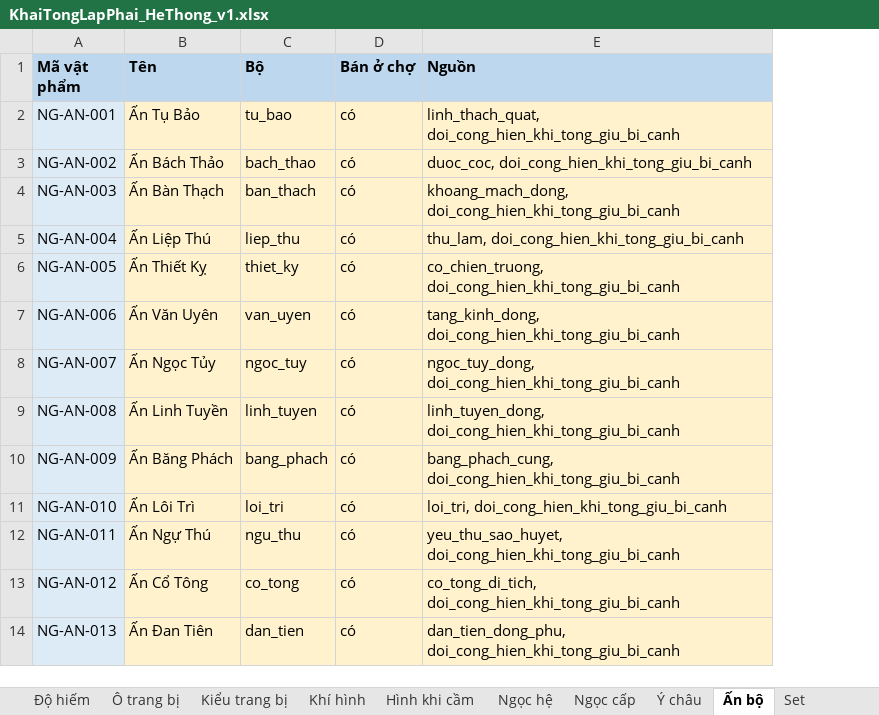
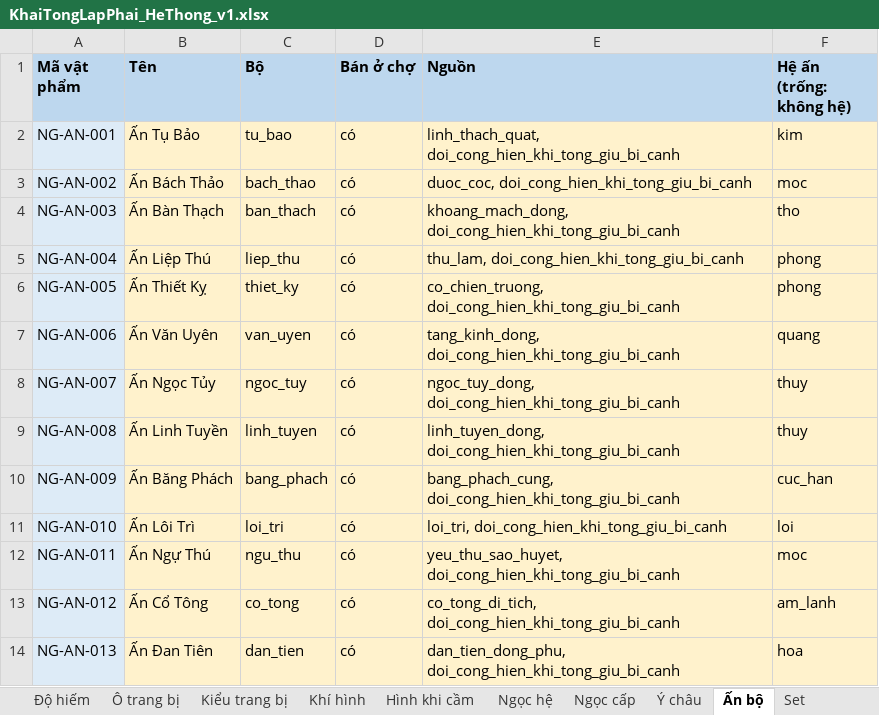
Before and after one commit to thankyouu91/Hoang-Thien-Ky, an Excel workbook: data/he_thong/KhaiTongLapPhai_HeThong_v1.xlsx, sheet Ấn bộ, drawn as a sheet; only a part is shown; values as stored, in another font and other column widths than the file's, no borders; the diff names each change by its address in the sheet, - before the commit and + after, or states it on an @@ line.

```diff
--- a/data/he_thong/KhaiTongLapPhai_HeThong_v1.xlsx (sheet Ấn bộ)
+++ b/data/he_thong/KhaiTongLapPhai_HeThong_v1.xlsx (sheet Ấn bộ)
+column F (Hệ ấn (trống: không hệ)), rows 2-14: kim | moc | tho | phong | phong | quang | thuy | thuy | cuc_han | loi | moc | am_lanh | hoa
```
Also changed, not shown: sheet Tham số, sheet Luật trang bị, sheet Ghi chú trang bị, sheet Ghi chú, other sheet tabs, 11 other files.
